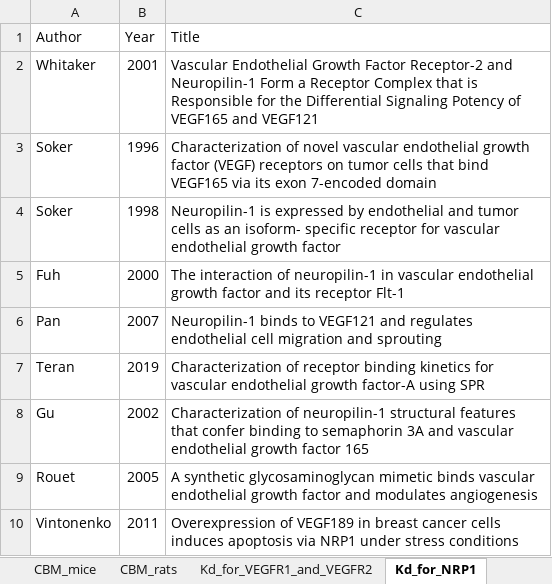
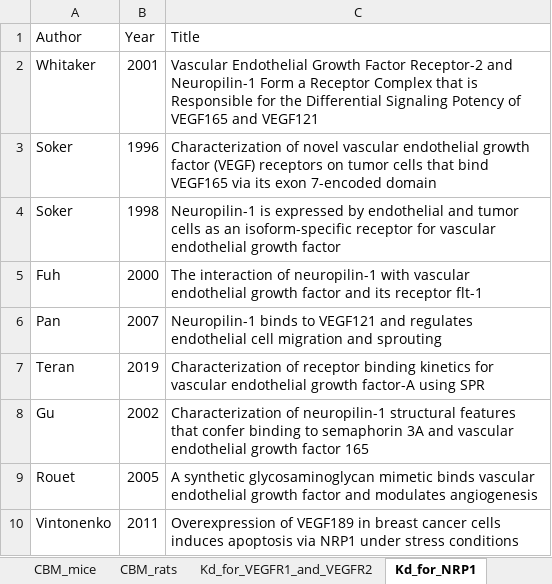
Before and after one commit to YunjeongLee/meta-analysis-for-VEGF-signaling, an Excel workbook: data/papers/paper_list_MetaAnalysis.xlsx, sheet Kd_for_NRP1, drawn as a sheet; values as stored, in another font and other column widths than the file's, no borders; the diff names each change by its address in the sheet, - before the commit and + after, or states it on an @@ line.

Commit message:
edit typos

```diff
--- a/data/papers/paper_list_MetaAnalysis.xlsx (sheet Kd_for_NRP1)
+++ b/data/papers/paper_list_MetaAnalysis.xlsx (sheet Kd_for_NRP1)
-C4 (Title): …as an isoform- specific receptor for…
+C4 (Title): …as an isoform-specific receptor for…
-C5 (Title): …of neuropilin-1 in vascular endothelial growth factor and its receptor Flt-1
+C5 (Title): …of neuropilin-1 with vascular endothelial growth factor and its receptor flt-1
```
Also changed, not shown: sheet CBM_rats.
